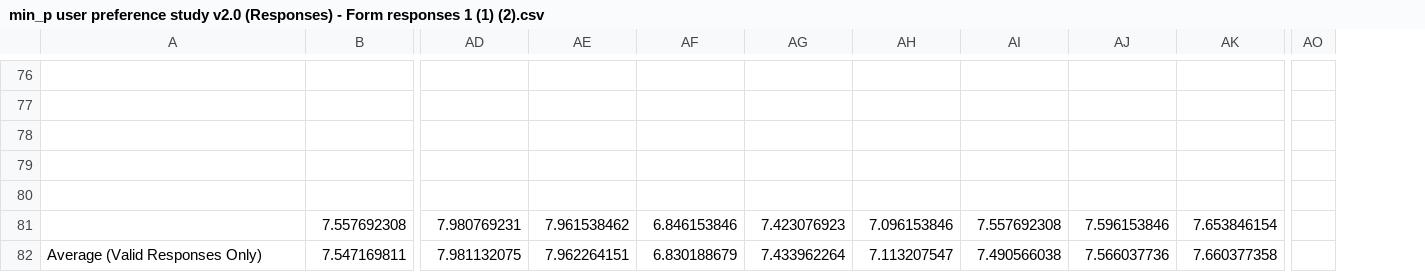
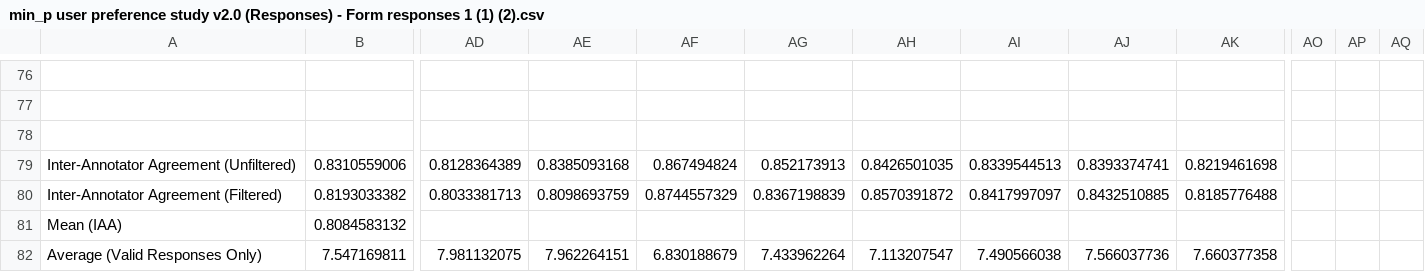
Before and after one commit to menhguin/minp_paper, a CSV file: min_p user preference study v2.0 (Responses) - Form responses 1 (1) (2).csv, drawn as a sheet; only a part is shown, gaps mark what is left out; removed rows and columns are numbered as before the commit, all else as after; rows hold the shown columns only; the diff covers the shown part only; the diff names each change by its address in the sheet, - before the commit and + after, or states it on an @@ line.

```diff
--- a/min_p user preference study v2.0 (Responses) - Form responses 1 (1) (2).csv
+++ b/min_p user preference study v2.0 (Responses) - Form responses 1 (1) (2).csv
-column AO, empty
+column AO, empty
+column AP, empty
+column AQ, empty
-row 79: (empty)
+row 79: Inter-Annotator Agreement (Unfiltered) | 0.8310559006 | 0.8128364389 | 0.8385093168 | 0.867494824 | 0.852173913 | 0.8426501035 | 0.8339544513 | 0.8393374741 | 0.8219461698
-row 80: (empty)
+row 80: Inter-Annotator Agreement (Filtered) | 0.8193033382 | 0.8033381713 | 0.8098693759 | 0.8744557329 | 0.8367198839 | 0.8570391872 | 0.8417997097 | 0.8432510885 | 0.8185776488
-row 81:  | 7.557692308 | 7.980769231 | 7.961538462 | 6.846153846 | 7.423076923 | 7.096153846 | 7.557692308 | 7.596153846 | 7.653846154
+row 81: Mean (IAA) | 0.8084583132
```
Also changed, not shown: 1 added row and 1 edited cell elsewhere in this file.
